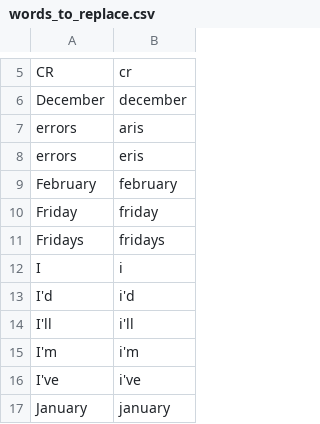
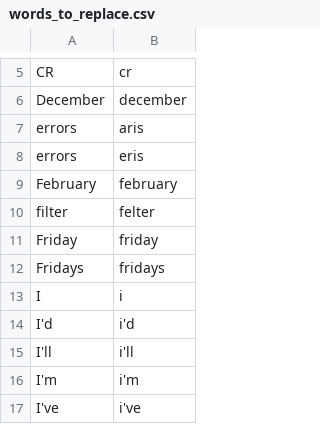
Before and after one commit to CameronSBell/knausj_talon, a CSV file: settings/words_to_replace.csv, drawn as a sheet; only a part is shown, gaps mark what is left out; the shorter side is filled out with more unchanged rows; the diff names each change by its address in the sheet, - before the commit and + after, or states it on an @@ line.

Commit message:
add filter to words to replace

```diff
--- a/settings/words_to_replace.csv
+++ b/settings/words_to_replace.csv
+row 10: filter | felter
```
